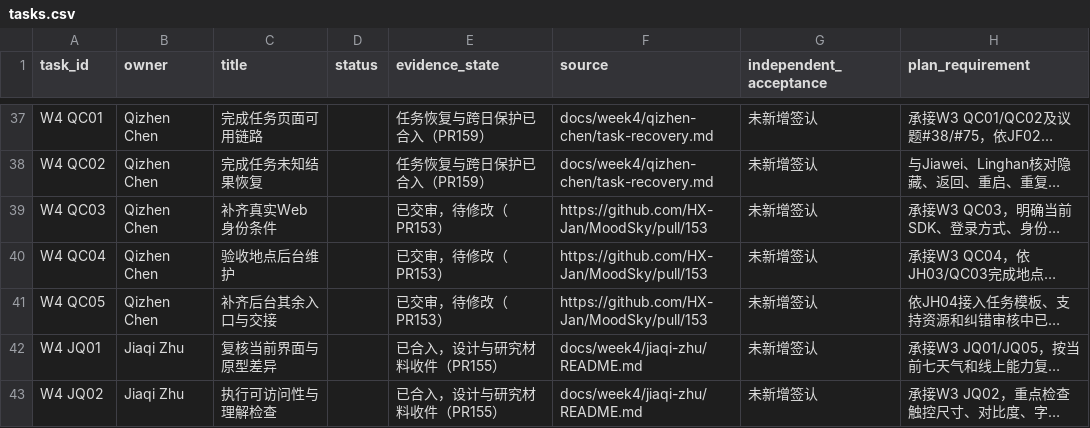
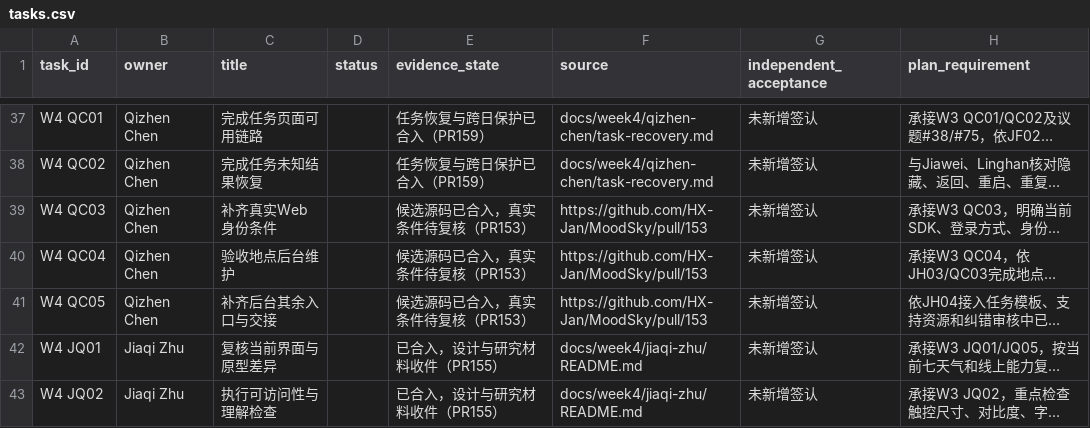
Before and after one commit to HX-Jan/MoodSky, a CSV file: docs/week4/tasks.csv, drawn as a sheet; only a part is shown, gaps mark what is left out; long unchanged cells end in …; the diff names each change by its address in the sheet, - before the commit and + after, or states it on an @@ line.

```diff
--- a/docs/week4/tasks.csv
+++ b/docs/week4/tasks.csv
-E39:E41 (evidence_state): 已交审，待修改（PR153）
+E39:E41 (evidence_state): 候选源码已合入，真实条件待复核（PR153）
```
Also changed, not shown: 4 other files.
